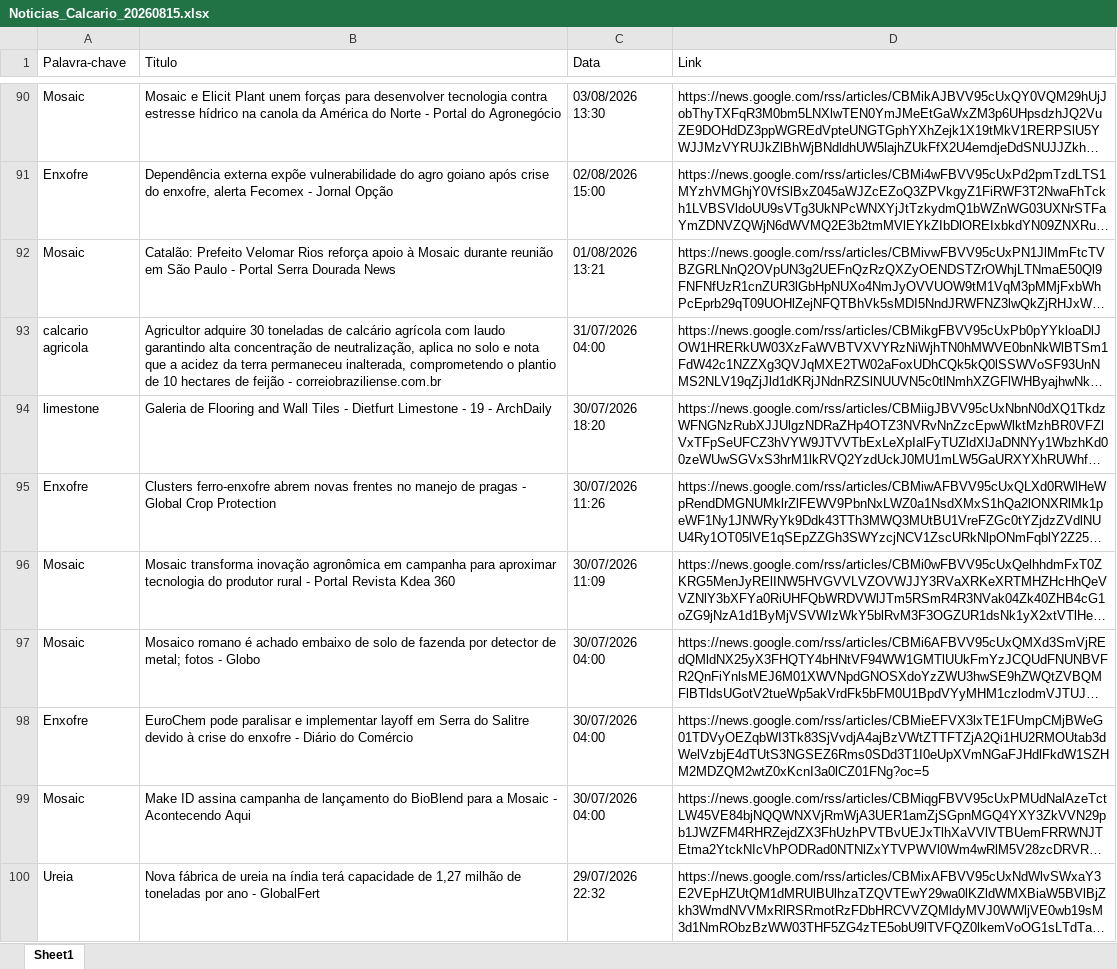
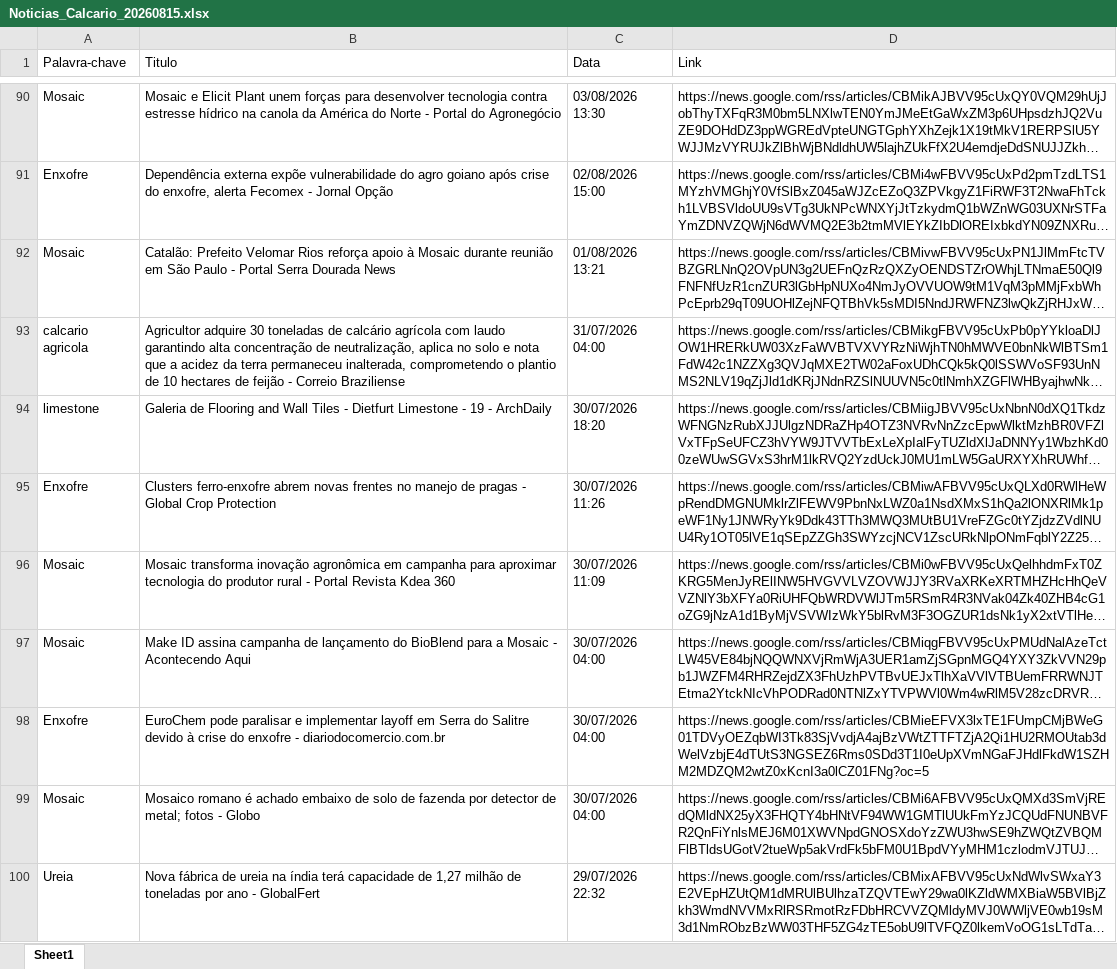
Before and after one commit to tiagokaa/MonitordeNoticias, an Excel workbook: Noticias_Calcario_20260815.xlsx, sheet Sheet1, drawn as a sheet; only a part is shown, gaps mark what is left out; long unchanged cells end in …; values as stored, in another font and other column widths than the file's, no borders; removed rows and columns are numbered as before the commit, all else as after; the diff covers the shown part only; the diff names each change by its address in the sheet, - before the commit and + after, or states it on an @@ line.

```diff
--- a/Noticias_Calcario_20260815.xlsx (sheet Sheet1)
+++ b/Noticias_Calcario_20260815.xlsx (sheet Sheet1)
-B93 (Titulo): …feijão - correiobraziliense.com.br
+B93 (Titulo): …feijão - Correio Braziliense
@@ row 99 moved to row 97: Mosaic @@
+row 98: Enxofre | EuroChem pode paralisar e implementar layoff em Serra do Salitre devido à crise do enxofre - diariodocomercio.com.br | 30/07/2026 04:00 | https://news.google.com/rss/articles/CBMieEFVX3lxTE1FUmpCMjBWeG01TDVyOEZqbWI3Tk83SjVvdjA4ajBzVWtZTTFTZjA2Qi1HU2RMOUtab3dWelVzbjE4dTUtS3NGSEZ6Rms0SDd3T1I0eUpXVmNGaFJHdlFkdW1SZHM2MDZQM2wtZ0xKcnI3a0lCZ01FNg?oc=5
-row 98: Enxofre | EuroChem pode paralisar e implementar layoff em Serra do Salitre devido à crise do enxofre - Diário do Comércio | 30/07/2026 04:00 | https://news.google.com/rss/articles/CBMieEFVX3lxTE1FUmpCMjBWeG01TDVyOEZqbWI3Tk83SjVvdjA4ajBzVWtZTTFTZjA2Qi1HU2RMOUtab3dWelVzbjE4dTUtS3NGSEZ6Rms0SDd3T1I0eUpXVmNGaFJHdlFkdW1SZHM2MDZQM2wtZ0xKcnI3a0lCZ01FNg?oc=5
```
Also changed, not shown: 19 added rows, 17 removed rows, 106 moved rows and 60 edited cells elsewhere in this sheet, 1 other file.
